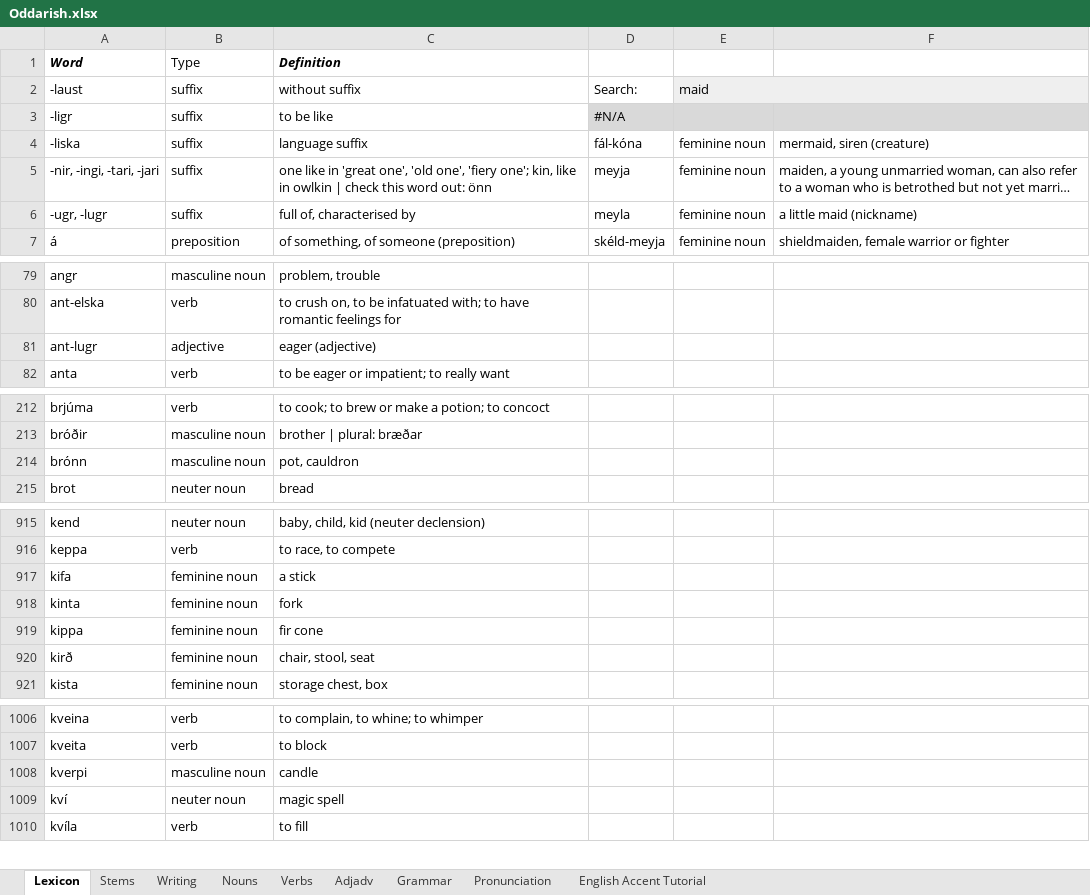
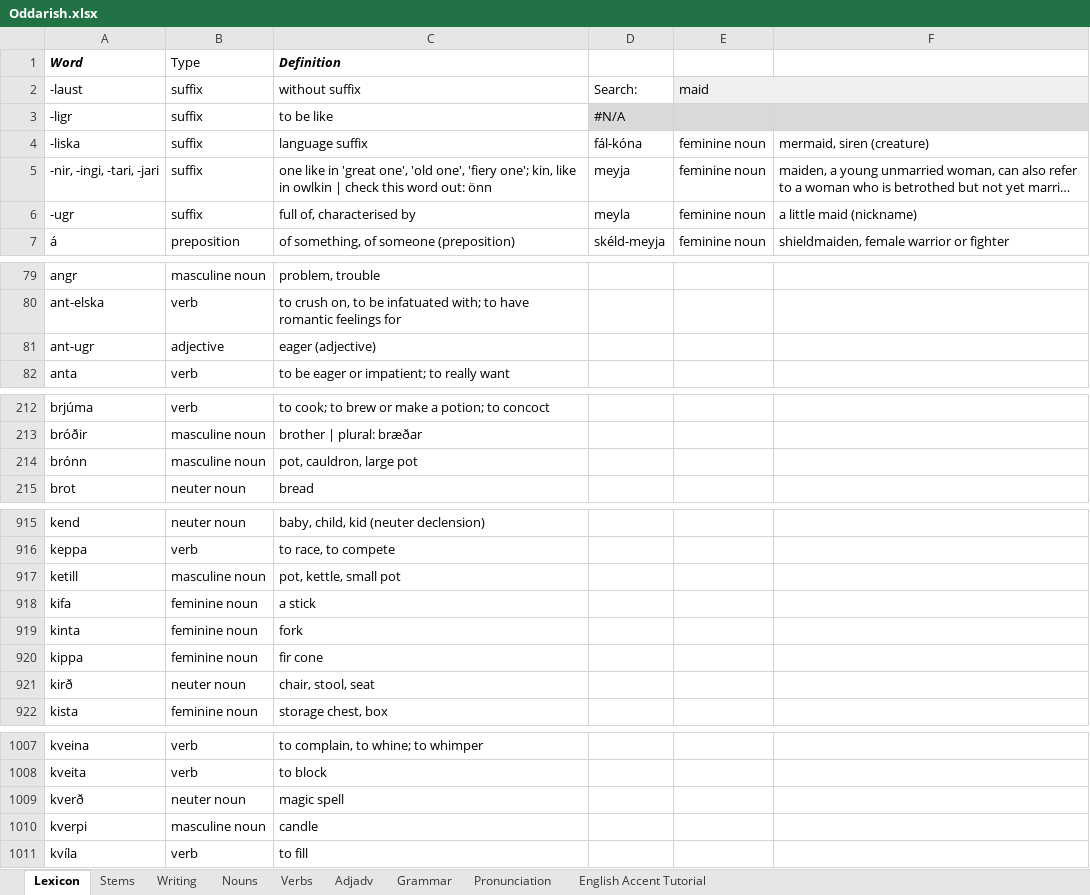
Before and after one commit to Oneo64/Aldraheimr, an Excel workbook: Literature/Languages/Oddarish.xlsx, sheet Lexicon, drawn as a sheet; only a part is shown, gaps mark what is left out; long unchanged cells end in …; values as stored, in another font and other column widths than the file's, no borders; charts and pictures and table styles not drawn; removed rows and columns are numbered as before the commit, all else as after; the diff covers the shown part only; the diff names each change by its address in the sheet, - before the commit and + after, or states it on an @@ line.

```diff
--- a/Literature/Languages/Oddarish.xlsx (sheet Lexicon)
+++ b/Literature/Languages/Oddarish.xlsx (sheet Lexicon)
-A6 (Word): -ugr, -lugr
+A6 (Word): -ugr
-A81 (Word): ant-lugr
+A81 (Word): ant-ugr
-C214 (Definition): pot, cauldron
+C214 (Definition): pot, cauldron, large pot
+row 917: ketill | masculine noun | pot, kettle, small pot
-B921 (Type): feminine noun
+B921 (Type): neuter noun
+row 1009: kverð | neuter noun | magic spell
-row 1009: kví | neuter noun | magic spell
```
Also changed, not shown: 4 edited cells elsewhere in this sheet, sheet Nouns.
